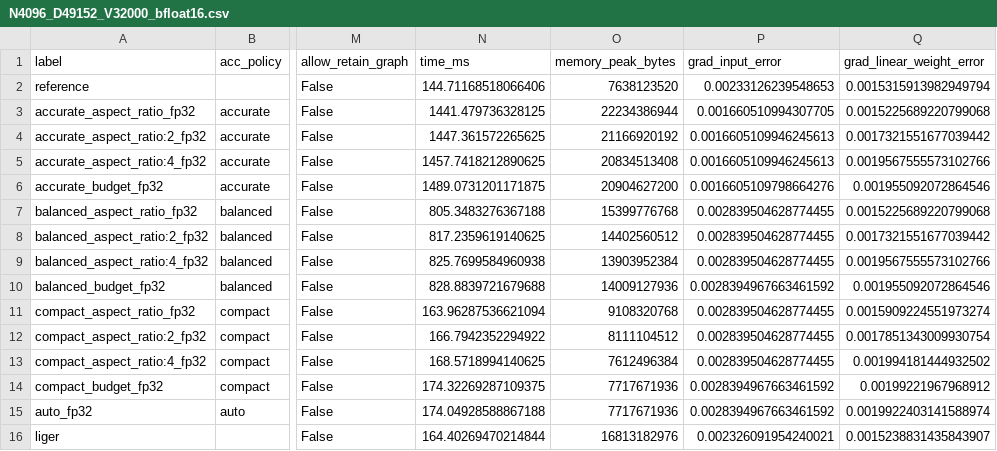
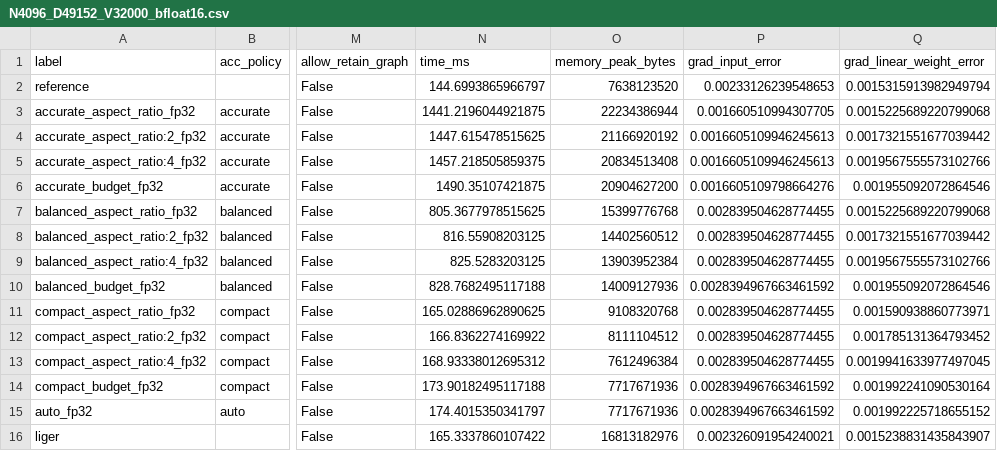
Before and after one commit to openteams-ai/pearu-sandbox, a CSV file: pytorch/lce/sweep_out_budget/data/NVIDIA_A100_SXM4_80GB/N4096_D49152_V32000_bfloat16.csv, drawn as a sheet; only a part is shown, gaps mark what is left out; the diff names each change by its address in the sheet, - before the commit and + after, or states it on an @@ line.

```diff
--- a/pytorch/lce/sweep_out_budget/data/NVIDIA_A100_SXM4_80GB/N4096_D49152_V32000_bfloat16.csv
+++ b/pytorch/lce/sweep_out_budget/data/NVIDIA_A100_SXM4_80GB/N4096_D49152_V32000_bfloat16.csv
-N2 (time_ms): 144.71168518066406
+N2 (time_ms): 144.6993865966797
-N3 (time_ms): 1441.479736328125
+N3 (time_ms): 1441.2196044921875
-N4 (time_ms): 1447.361572265625
+N4 (time_ms): 1447.615478515625
-N5 (time_ms): 1457.7418212890625
+N5 (time_ms): 1457.218505859375
-N6 (time_ms): 1489.0731201171875
+N6 (time_ms): 1490.35107421875
-N7 (time_ms): 805.3483276367188
+N7 (time_ms): 805.3677978515625
-N8 (time_ms): 817.2359619140625
+N8 (time_ms): 816.55908203125
-N9 (time_ms): 825.7699584960938
+N9 (time_ms): 825.5283203125
-N10 (time_ms): 828.8839721679688
+N10 (time_ms): 828.7682495117188
-N11 (time_ms): 163.96287536621094
+N11 (time_ms): 165.02886962890625
-Q11 (grad_linear_weight_error): 0.0015909224551973274
+Q11 (grad_linear_weight_error): 0.001590938860773971
-N12 (time_ms): 166.7942352294922
+N12 (time_ms): 166.8362274169922
-Q12 (grad_linear_weight_error): 0.0017851343009930754
+Q12 (grad_linear_weight_error): 0.001785131364793452
-N13 (time_ms): 168.5718994140625
+N13 (time_ms): 168.93338012695312
-Q13 (grad_linear_weight_error): 0.001994181444932502
+Q13 (grad_linear_weight_error): 0.0019941633977497045
-N14 (time_ms): 174.32269287109375
+N14 (time_ms): 173.90182495117188
-Q14 (grad_linear_weight_error): 0.00199221967968912
+Q14 (grad_linear_weight_error): 0.001992241090530164
-N15 (time_ms): 174.04928588867188
+N15 (time_ms): 174.4015350341797
-Q15 (grad_linear_weight_error): 0.0019922403141588974
+Q15 (grad_linear_weight_error): 0.001992225718655152
-N16 (time_ms): 164.40269470214844
+N16 (time_ms): 165.3337860107422
```
Also changed, not shown: pytorch/lce/sweep_out_budget/data/NVIDIA_A100_SXM4_80GB/N2048_D4096_V32000_float16.csv, pytorch/lce/sweep_out_budget/data/NVIDIA_A100_SXM4_80GB/N4096_D16384_V32000_bfloat16.csv, 25 other files.
